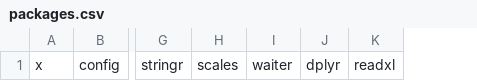
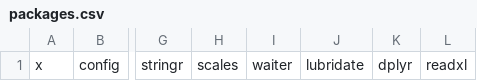
Before and after one commit to Artificially-Intelligent/traffic_mapper, a CSV file: Rscripts/packages.csv, drawn as a sheet; only a part is shown, gaps mark what is left out; the diff names each change by its address in the sheet, - before the commit and + after, or states it on an @@ line.

```diff
--- a/Rscripts/packages.csv
+++ b/Rscripts/packages.csv
+column J, row 1: lubridate
```
Also changed, not shown: 1 other file.
